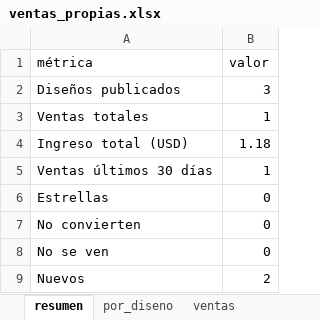
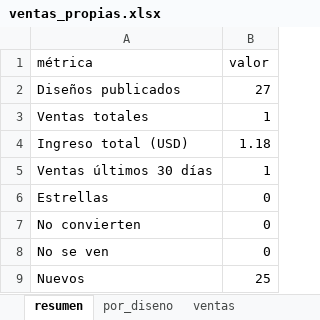
Before and after one commit to Dazvohg/cults3d-agent, an Excel workbook: reportes/ventas_propias.xlsx, sheet resumen, drawn as a sheet; values as stored, in another font and other column widths than the file's, no borders; the diff names each change by its address in the sheet, - before the commit and + after, or states it on an @@ line.

```diff
--- a/reportes/ventas_propias.xlsx (sheet resumen)
+++ b/reportes/ventas_propias.xlsx (sheet resumen)
-B2 (valor): 3
+B2 (valor): 27
-B9 (valor): 2
+B9 (valor): 25
```
Also changed, not shown: sheet por_diseno, reportes/cults3d_mercado.xlsx, 8 other files.
